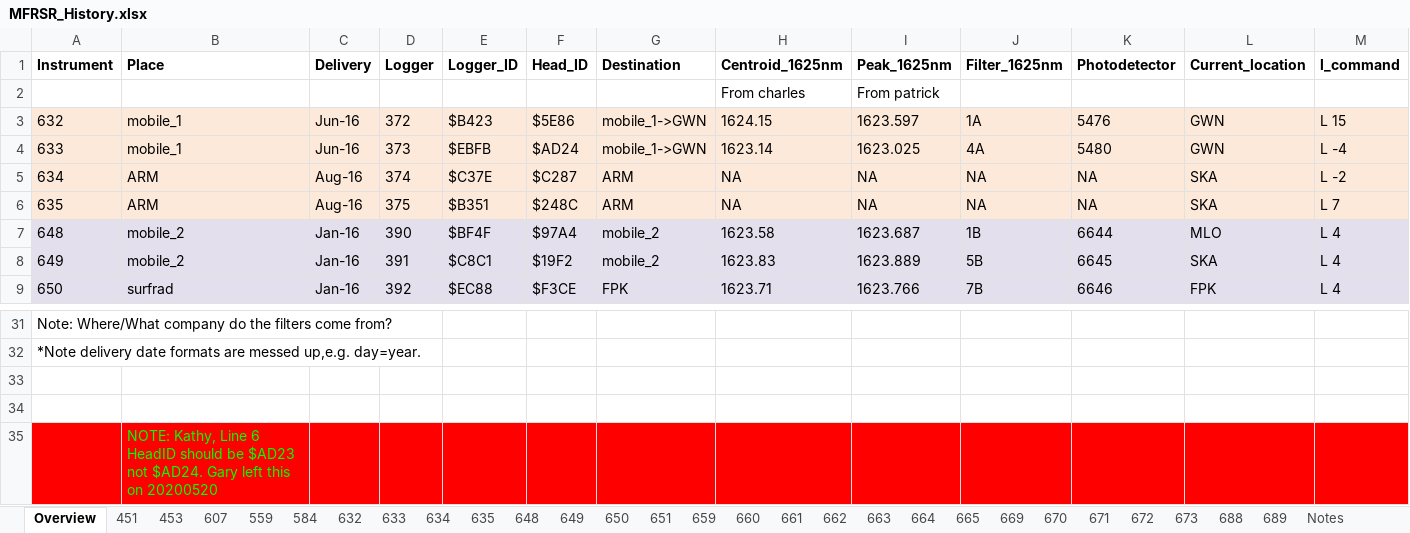
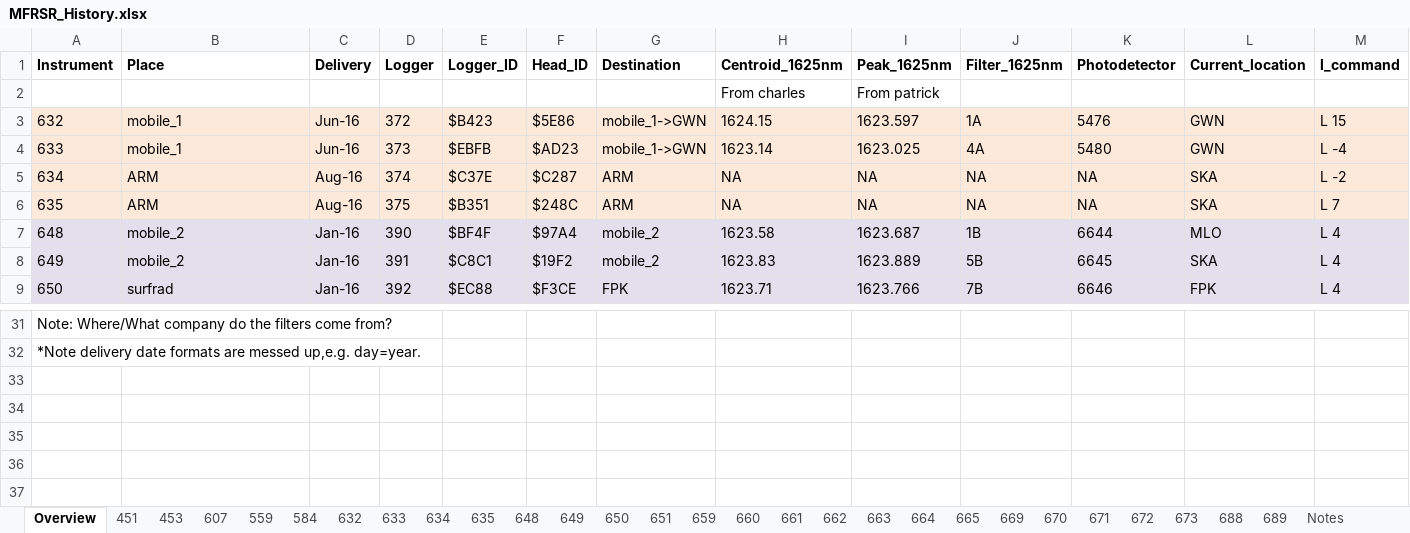
Before and after one commit to hagne/SURFRAD, an Excel workbook: notebooks/databases/MFRSR_History.xlsx, sheet Overview, drawn as a sheet; only a part is shown, gaps mark what is left out; values as stored, in another font and other column widths than the file's, no borders; charts and pictures not drawn; rows hold the shown columns only; the diff names each change by its address in the sheet, - before the commit and + after, or states it on an @@ line.

```diff
--- a/notebooks/databases/MFRSR_History.xlsx (sheet Overview)
+++ b/notebooks/databases/MFRSR_History.xlsx (sheet Overview)
-F4 (Head_ID): $AD24
+F4 (Head_ID): $AD23
-row 33: (empty)
-row 34: (empty)
-row 35:  | NOTE: Kathy, Line 6 HeadID should be $AD23 not $AD24. Gary left this on 20200520
```
Also changed, not shown: sheet 672, sheet 669, sheet 634, sheet 670, 9 other files.
